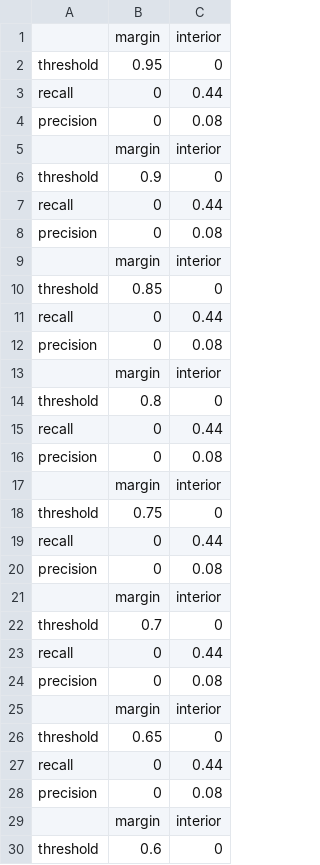
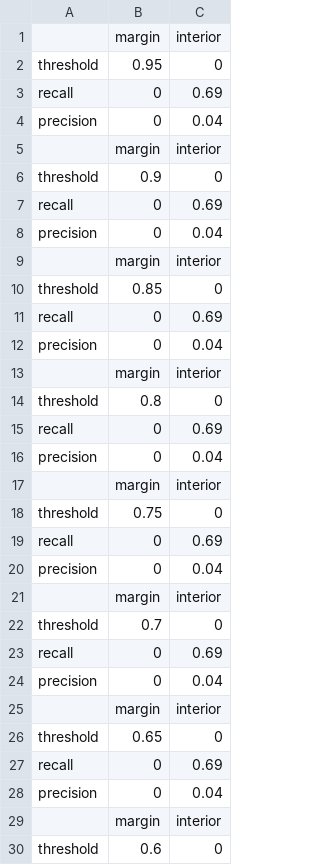
Before and after one commit to Oliver-ss/Leaves_Damage, a CSV file: config/SSD-sgd.larger-patch/train_log/threshold_R_P.csv, drawn as a sheet; only a part is shown; the diff covers the shown part only.

```diff
--- a/config/SSD-sgd.larger-patch/train_log/threshold_R_P.csv
+++ b/config/SSD-sgd.larger-patch/train_log/threshold_R_P.csv
@@ -2,28 +2,28 @@
 threshold,0.95,0
-recall,0,0.44
-precision,0,0.08
+recall,0,0.69
+precision,0,0.04
 ,margin,interior
 threshold,0.9,0
-recall,0,0.44
-precision,0,0.08
+recall,0,0.69
+precision,0,0.04
 ,margin,interior
 threshold,0.85,0
-recall,0,0.44
-precision,0,0.08
+recall,0,0.69
+precision,0,0.04
 ,margin,interior
 threshold,0.8,0
-recall,0,0.44
-precision,0,0.08
+recall,0,0.69
+precision,0,0.04
 ,margin,interior
 threshold,0.75,0
-recall,0,0.44
-precision,0,0.08
+recall,0,0.69
+precision,0,0.04
 ,margin,interior
 threshold,0.7,0
-recall,0,0.44
-precision,0,0.08
+recall,0,0.69
+precision,0,0.04
 ,margin,interior
 threshold,0.65,0
-recall,0,0.44
-precision,0,0.08
+recall,0,0.69
+precision,0,0.04
 ,margin,interior
```
Also changed, not shown: 100 edited cells elsewhere in this file, 12 other files.
